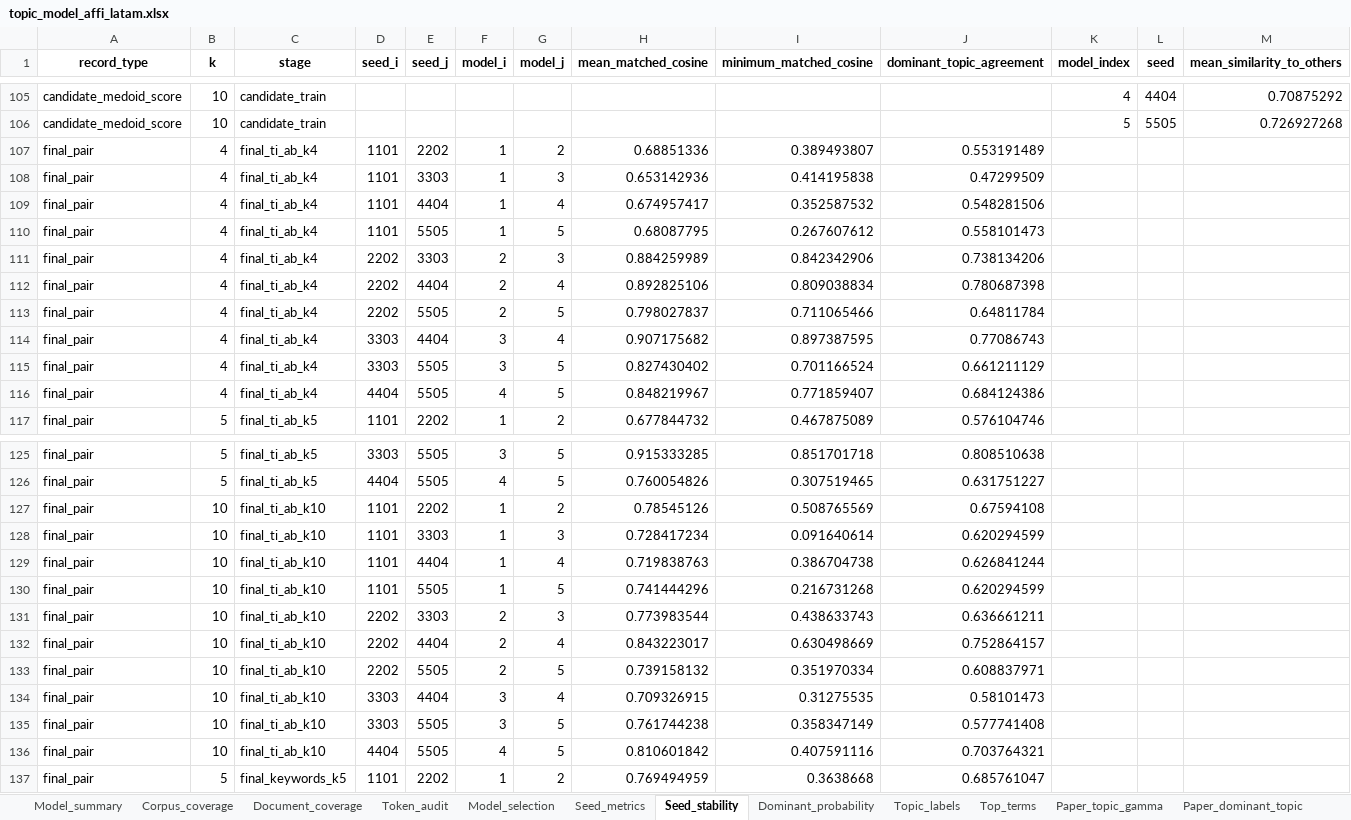
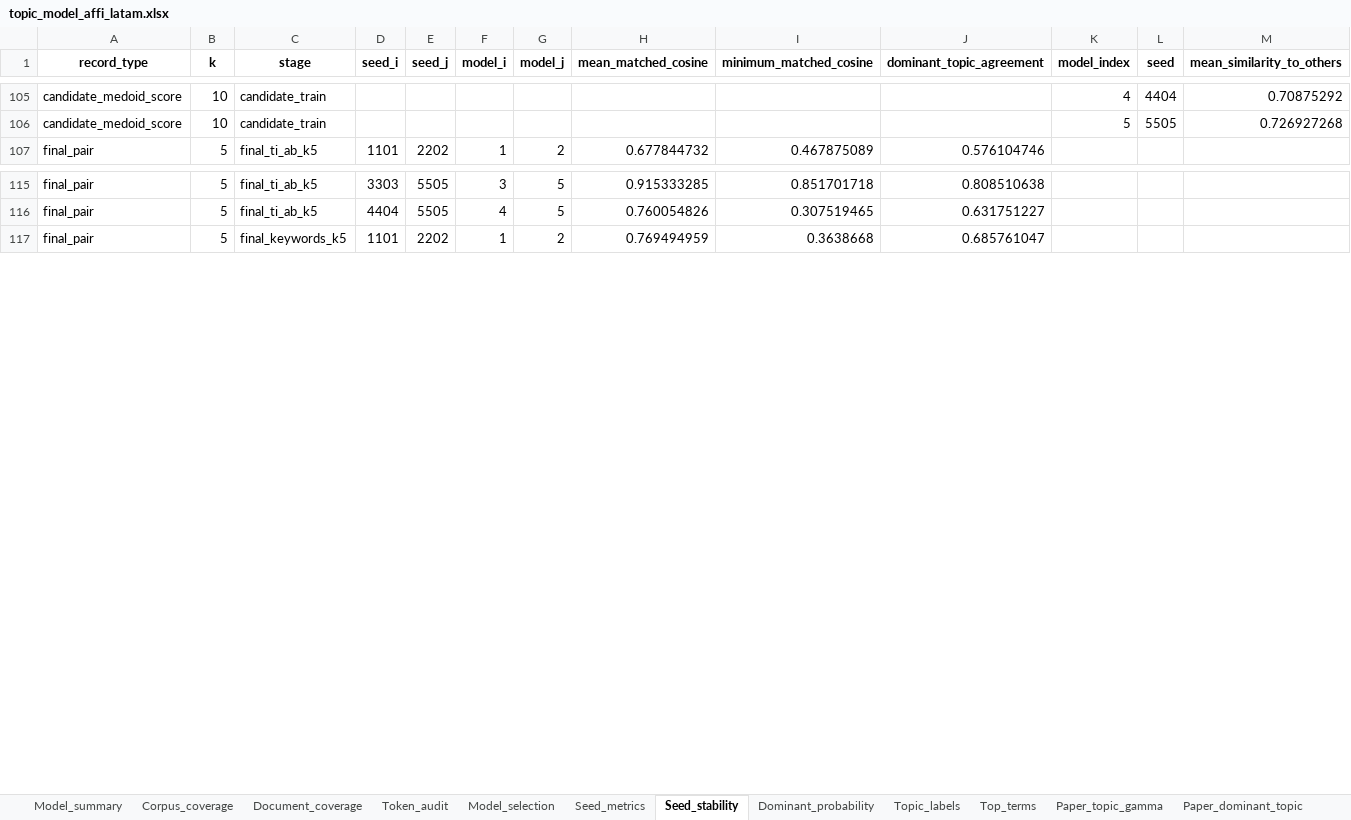
Before and after one commit to vsgonzalezm/costo-de-maternar, an Excel workbook: Paper_wos/outputs/tables/topic_model_affi_latam.xlsx, sheet Seed_stability, drawn as a sheet; only a part is shown, gaps mark what is left out; values as stored, in another font and other column widths than the file's, no borders; the diff covers the shown part only; the diff names each change by its address in the sheet, - before the commit and + after, or states it on an @@ line.

```diff
--- a/Paper_wos/outputs/tables/topic_model_affi_latam.xlsx (sheet Seed_stability)
+++ b/Paper_wos/outputs/tables/topic_model_affi_latam.xlsx (sheet Seed_stability)
-row 107: final_pair | 4 | final_ti_ab_k4 | 1101 | 2202 | 1 | 2 | 0.68851336 | 0.389493807 | 0.553191489
-row 108: final_pair | 4 | final_ti_ab_k4 | 1101 | 3303 | 1 | 3 | 0.653142936 | 0.414195838 | 0.47299509
-row 109: final_pair | 4 | final_ti_ab_k4 | 1101 | 4404 | 1 | 4 | 0.674957417 | 0.352587532 | 0.548281506
-row 110: final_pair | 4 | final_ti_ab_k4 | 1101 | 5505 | 1 | 5 | 0.68087795 | 0.267607612 | 0.558101473
-row 111: final_pair | 4 | final_ti_ab_k4 | 2202 | 3303 | 2 | 3 | 0.884259989 | 0.842342906 | 0.738134206
-row 112: final_pair | 4 | final_ti_ab_k4 | 2202 | 4404 | 2 | 4 | 0.892825106 | 0.809038834 | 0.780687398
-row 113: final_pair | 4 | final_ti_ab_k4 | 2202 | 5505 | 2 | 5 | 0.798027837 | 0.711065466 | 0.64811784
-row 114: final_pair | 4 | final_ti_ab_k4 | 3303 | 4404 | 3 | 4 | 0.907175682 | 0.897387595 | 0.77086743
-row 115: final_pair | 4 | final_ti_ab_k4 | 3303 | 5505 | 3 | 5 | 0.827430402 | 0.701166524 | 0.661211129
-row 116: final_pair | 4 | final_ti_ab_k4 | 4404 | 5505 | 4 | 5 | 0.848219967 | 0.771859407 | 0.684124386
-row 127: final_pair | 10 | final_ti_ab_k10 | 1101 | 2202 | 1 | 2 | 0.78545126 | 0.508765569 | 0.67594108
-row 128: final_pair | 10 | final_ti_ab_k10 | 1101 | 3303 | 1 | 3 | 0.728417234 | 0.091640614 | 0.620294599
-row 129: final_pair | 10 | final_ti_ab_k10 | 1101 | 4404 | 1 | 4 | 0.719838763 | 0.386704738 | 0.626841244
-row 130: final_pair | 10 | final_ti_ab_k10 | 1101 | 5505 | 1 | 5 | 0.741444296 | 0.216731268 | 0.620294599
-row 131: final_pair | 10 | final_ti_ab_k10 | 2202 | 3303 | 2 | 3 | 0.773983544 | 0.438633743 | 0.636661211
-row 132: final_pair | 10 | final_ti_ab_k10 | 2202 | 4404 | 2 | 4 | 0.843223017 | 0.630498669 | 0.752864157
-row 133: final_pair | 10 | final_ti_ab_k10 | 2202 | 5505 | 2 | 5 | 0.739158132 | 0.351970334 | 0.608837971
-row 134: final_pair | 10 | final_ti_ab_k10 | 3303 | 4404 | 3 | 4 | 0.709326915 | 0.31275535 | 0.58101473
-row 135: final_pair | 10 | final_ti_ab_k10 | 3303 | 5505 | 3 | 5 | 0.761744238 | 0.358347149 | 0.577741408
-row 136: final_pair | 10 | final_ti_ab_k10 | 4404 | 5505 | 4 | 5 | 0.810601842 | 0.407591116 | 0.703764321
```
Also changed, not shown: 10 removed rows elsewhere in this sheet, sheet Model_summary, other sheet tabs, Paper_wos/outputs/tables/table3_disciplines.xlsx, 10 other files.
